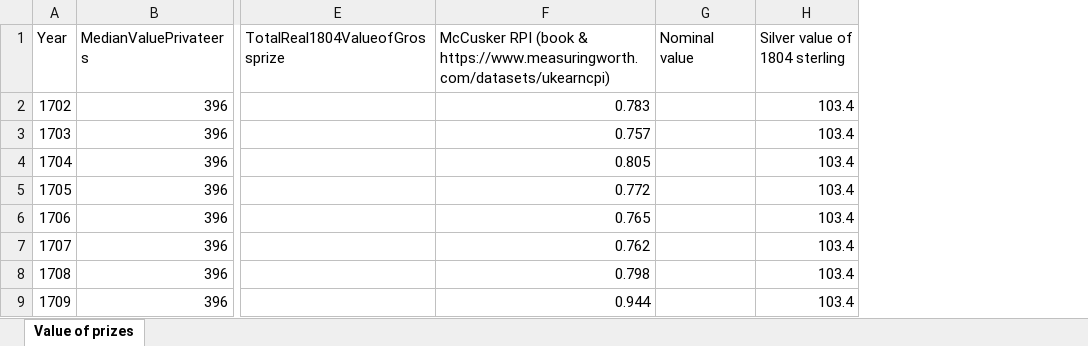
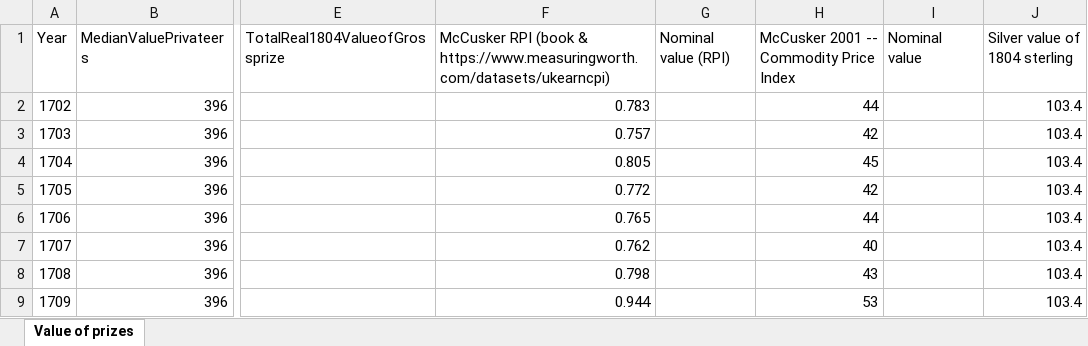
Before and after one commit to gdaudin/2016-Hamburg-Impact-of-War, an Excel workbook: External Data/Value of prizes.xlsx, sheet Value of prizes, drawn as a sheet; only a part is shown, gaps mark what is left out; values as stored, in another font and other column widths than the file's, no borders; the diff names each change by its address in the sheet, - before the commit and + after, or states it on an @@ line.

Commit message:
Update of prizes prize index

```diff
--- a/External Data/Value of prizes.xlsx (sheet Value of prizes)
+++ b/External Data/Value of prizes.xlsx (sheet Value of prizes)
+column H, rows 1-9: McCusker 2001 -- Commodity Price Index | 44 | 42 | 45 | 42 | 44 | 40 | 43 | 53
+column I (Nominal value), empty
-G1: Nominal value
+G1: Nominal value (RPI)
```
Also changed, not shown: formulas that keep their value, 13 other files.
